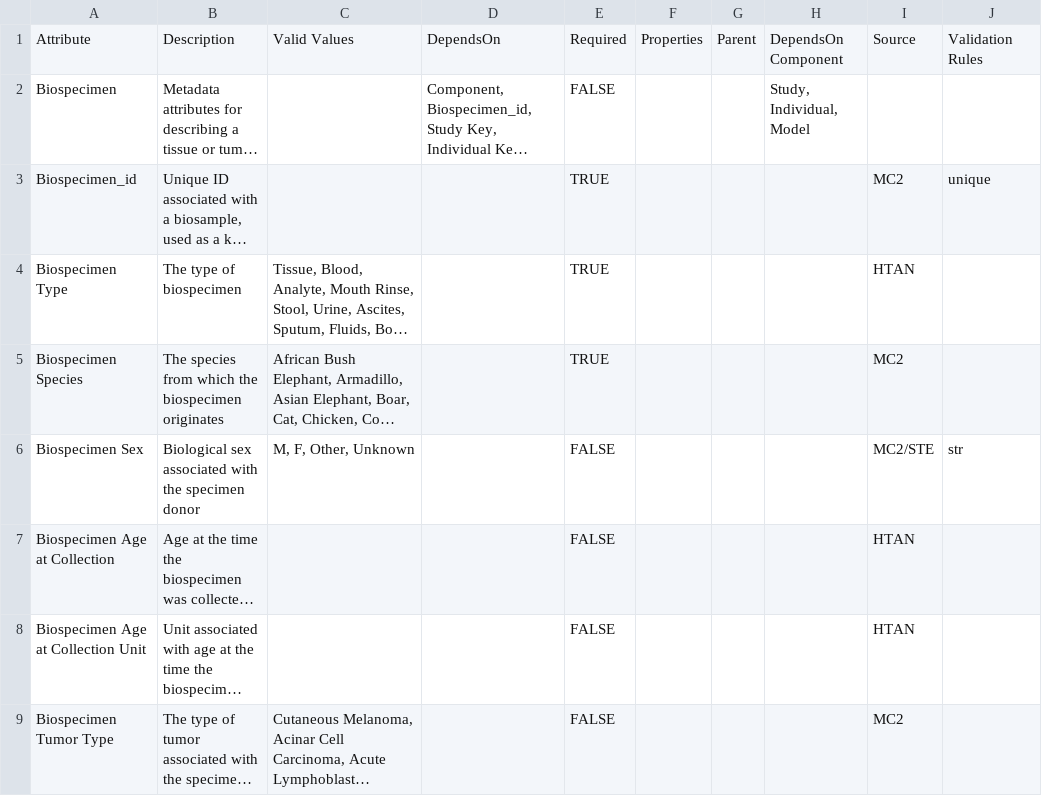
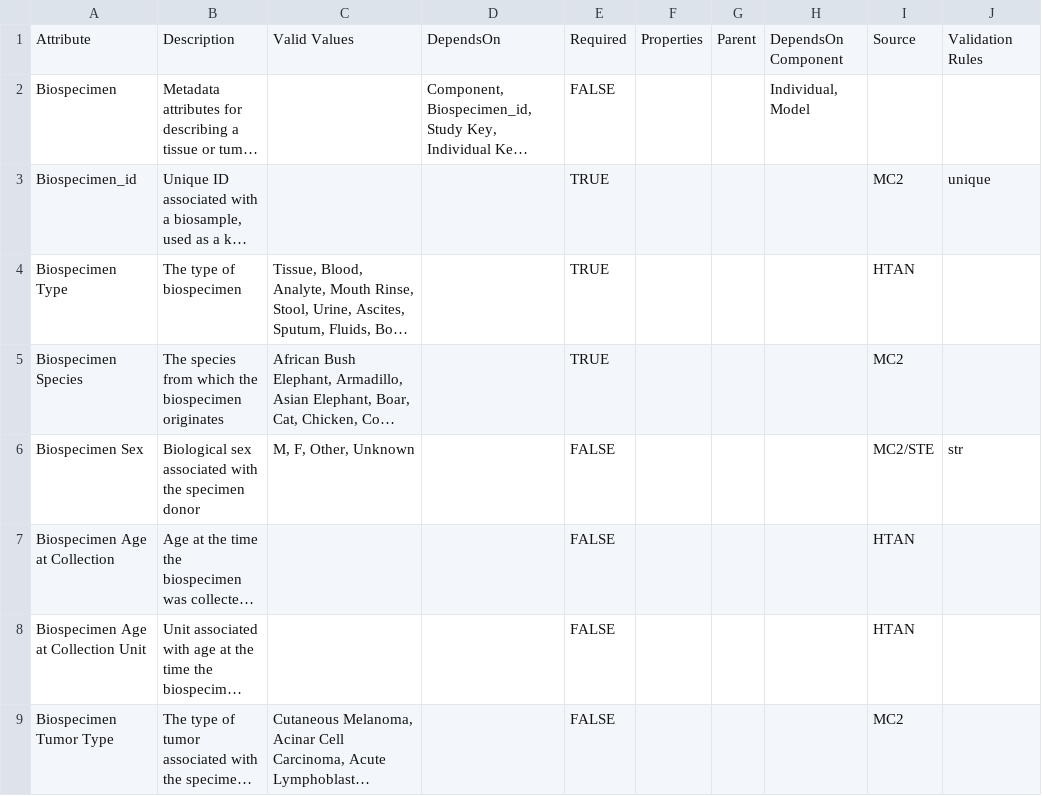
Before and after one commit to mc2-center/data-models, a CSV file: modules/biospecimen/annotationProperty.csv, drawn as a sheet; only a part is shown; long unchanged cells end in …; the diff names each change by its address in the sheet, - before the commit and + after, or states it on an @@ line.

```diff
--- a/modules/biospecimen/annotationProperty.csv
+++ b/modules/biospecimen/annotationProperty.csv
-H2: Study, Individual, Model
+H2: Individual, Model
```
Also changed, not shown: modules/dataset/annotationProperty.csv, modules/model/annotationProperty.csv, 1 other file.
